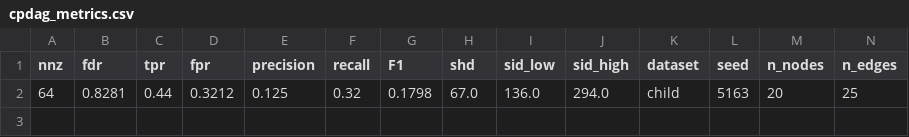
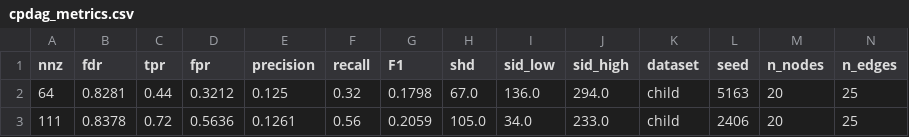
Before and after one commit to fisheeve/gradual-sem-causal-aba, a CSV file: results/gradual/v2_run_for_bnlearn_search_every_step/child/batch9/cpdag_metrics.csv, drawn as a sheet; only a part is shown; rows hold the shown columns only; the diff names each change by its address in the sheet, - before the commit and + after, or states it on an @@ line.

```diff
--- a/results/gradual/v2_run_for_bnlearn_search_every_step/child/batch9/cpdag_metrics.csv
+++ b/results/gradual/v2_run_for_bnlearn_search_every_step/child/batch9/cpdag_metrics.csv
+row 3: 111 | 0.8378 | 0.72 | 0.5636 | 0.1261 | 0.56 | 0.2059 | 105.0 | 34.0 | 233.0 | child | 2406 | 20 | 25
```
Also changed, not shown: results/gradual/v2_run_for_bnlearn_search_every_step/child/batch4/cpdag_metrics.csv, results/gradual/v2_run_for_bnlearn_search_every_step/child/batch4/dag_metrics.csv, 7 other files.
